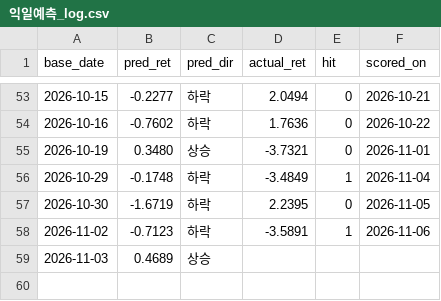
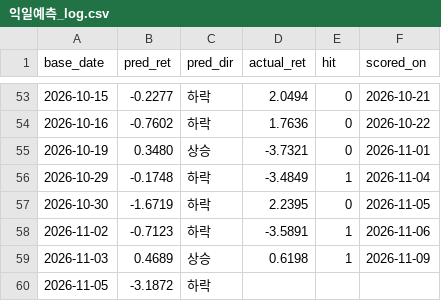
Before and after one commit to luminae21-source/jinwoo-quant-auto, a CSV file: 익일예측_log.csv, drawn as a sheet; only a part is shown, gaps mark what is left out.

```diff
--- a/익일예측_log.csv
+++ b/익일예측_log.csv
@@ -58,2 +58,3 @@
 2026-11-02,-0.7123,하락,-3.5891,1,2026-11-06
-2026-11-03,0.4689,상승,,,
+2026-11-03,0.4689,상승,0.6198,1,2026-11-09
+2026-11-05,-3.1872,하락,,,
```
Also changed, not shown: 익일예측_log_kosdaq.csv.
